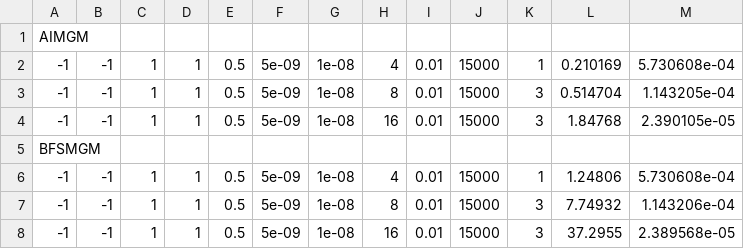
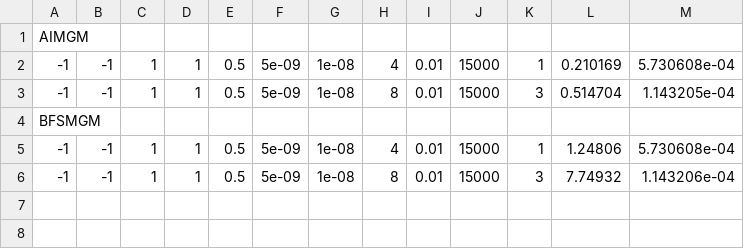
Before and after one commit to ReproducibilityInPublishing/j.jcp.2016.07.031, a CSV file: travis/expected_table4_smoke.csv, drawn as a sheet; the diff names each change by its address in the sheet, - before the commit and + after, or states it on an @@ line.

```diff
--- a/travis/expected_table4_smoke.csv
+++ b/travis/expected_table4_smoke.csv
-row 4: -1 | -1 | 1 | 1 | 0.5 | 5e-09 | 1e-08 | 16 | 0.01 | 15000 | 3 | 1.84768 | 2.390105e-05
-row 8: -1 | -1 | 1 | 1 | 0.5 | 5e-09 | 1e-08 | 16 | 0.01 | 15000 | 3 | 37.2955 | 2.389568e-05
```
Also changed, not shown: travis/expected_table1_smoke.csv, travis/expected_table2_smoke.csv, 5 other files.
